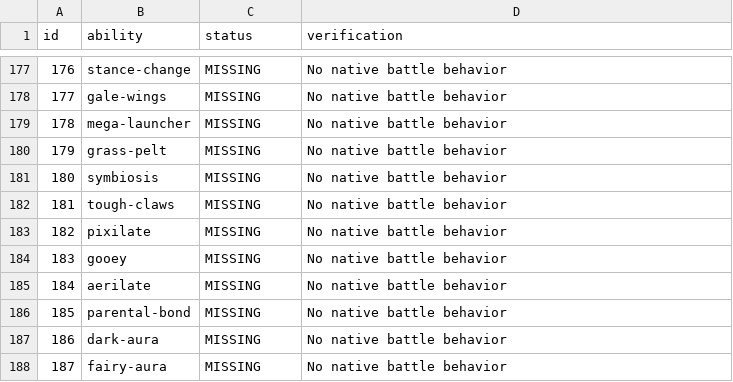
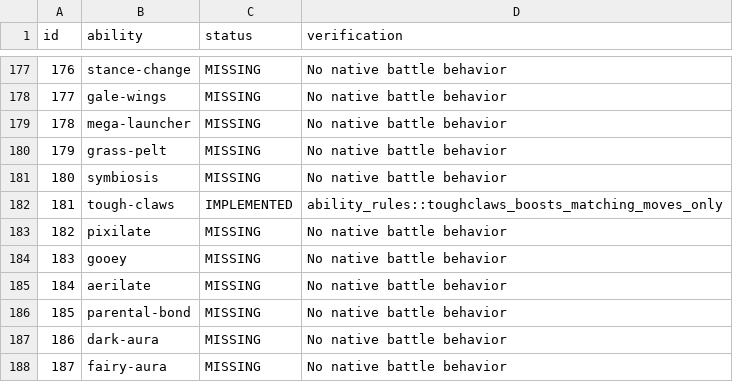
Before and after one commit to fourlastor/wilds-battle-engine, a CSV file: reports/ability-coverage.csv, drawn as a sheet; only a part is shown, gaps mark what is left out.

Commit message:
Implement tough-claws move power modifiers

```diff
--- a/reports/ability-coverage.csv
+++ b/reports/ability-coverage.csv
@@ -181,3 +181,3 @@ id,ability,status,verification
 180,symbiosis,MISSING,No native battle behavior
-181,tough-claws,MISSING,No native battle behavior
+181,tough-claws,IMPLEMENTED,ability_rules::toughclaws_boosts_matching_moves_only
 182,pixilate,MISSING,No native battle behavior
```
Also changed, not shown: 2 other files.
